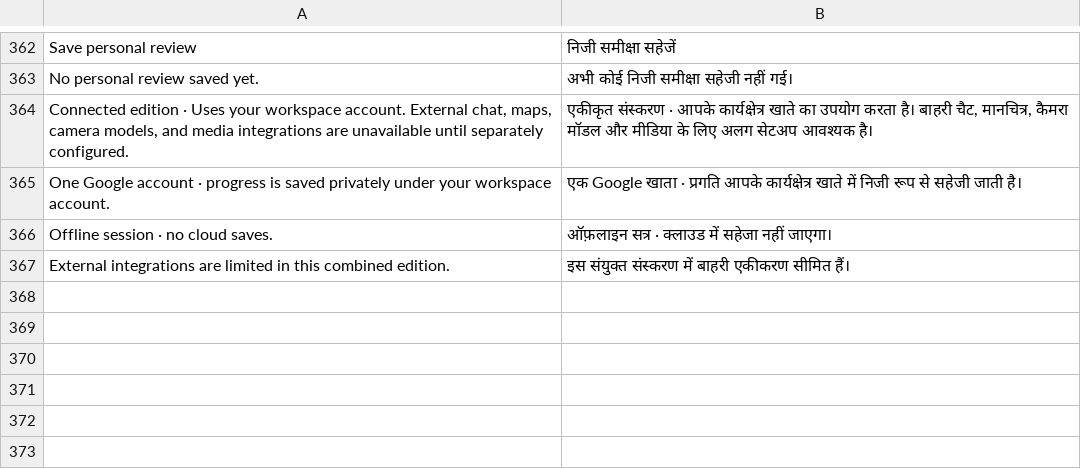
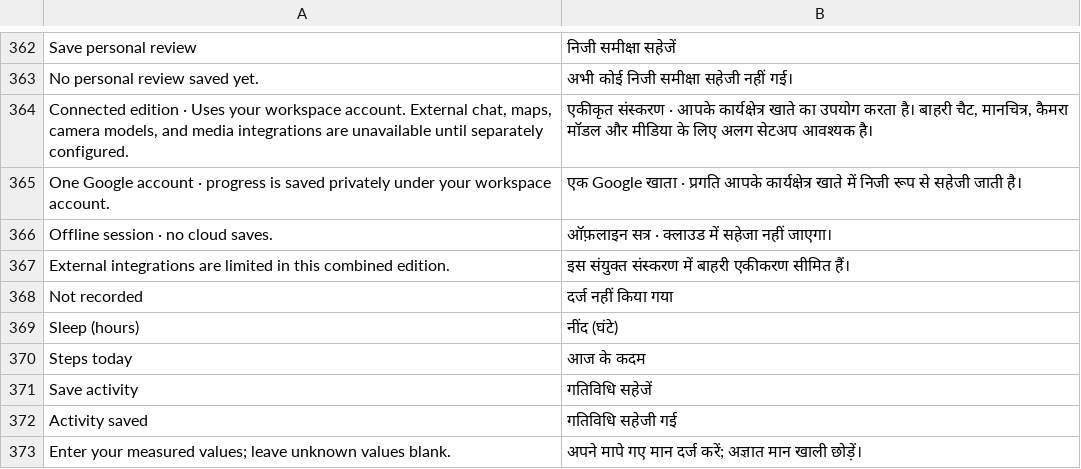
Before and after one commit to sridhar-garg/MedPredict, a TSV file: standalone/workspace-hi.tsv, drawn as a sheet; only a part is shown, gaps mark what is left out.

Commit message:
Compact workspace bar, real Healthara progress, and expanded localization

```diff
--- a/standalone/workspace-hi.tsv
+++ b/standalone/workspace-hi.tsv
@@ -367 +367,7 @@ Offline session · no cloud saves.	ऑफ़लाइन सत्र · क्
 External integrations are limited in this combined edition.	इस संयुक्त संस्करण में बाहरी एकीकरण सीमित हैं।
+Not recorded	दर्ज नहीं किया गया
+Sleep (hours)	नींद (घंटे)
+Steps today	आज के कदम
+Save activity	गतिविधि सहेजें
+Activity saved	गतिविधि सहेजी गई
+Enter your measured values; leave unknown values blank.	अपने मापे गए मान दर्ज करें; अज्ञात मान खाली छोड़ें।
```
Also changed, not shown: 14 other files.
